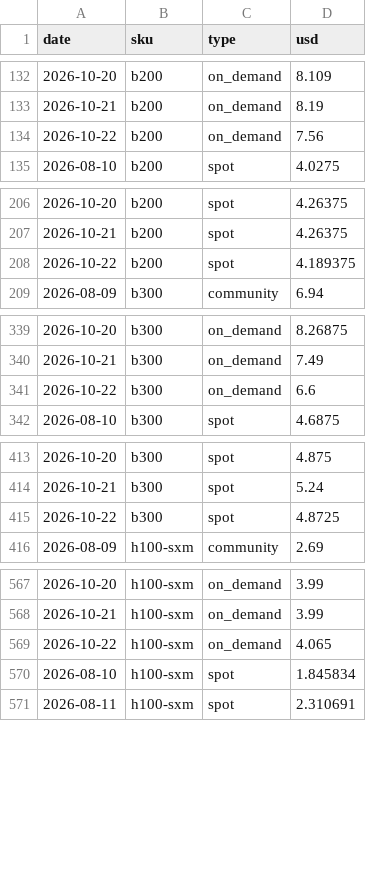
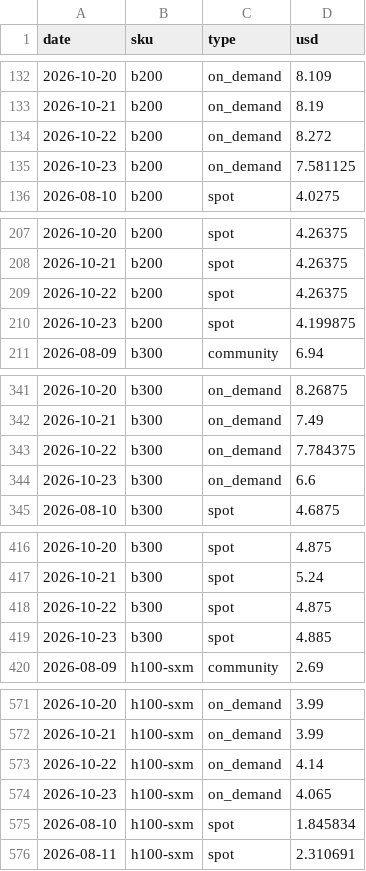
Before and after one commit to jejukairos/ai-credit-risk-dashboard, a CSV file: data/gpu_prices.csv, drawn as a sheet; only a part is shown, gaps mark what is left out; the diff covers the shown part only.

```diff
--- a/data/gpu_prices.csv
+++ b/data/gpu_prices.csv
@@ -133,3 +133,4 @@ date,sku,type,usd
 2026-10-21,b200,on_demand,8.19
-2026-10-22,b200,on_demand,7.56
+2026-10-22,b200,on_demand,8.272
+2026-10-23,b200,on_demand,7.581125
 2026-08-10,b200,spot,4.0275
@@ -207,3 +208,4 @@ date,sku,type,usd
 2026-10-21,b200,spot,4.26375
-2026-10-22,b200,spot,4.189375
+2026-10-22,b200,spot,4.26375
+2026-10-23,b200,spot,4.199875
 2026-08-09,b300,community,6.94
@@ -340,3 +342,4 @@ date,sku,type,usd
 2026-10-21,b300,on_demand,7.49
-2026-10-22,b300,on_demand,6.6
+2026-10-22,b300,on_demand,7.784375
+2026-10-23,b300,on_demand,6.6
 2026-08-10,b300,spot,4.6875
@@ -414,3 +417,4 @@ date,sku,type,usd
 2026-10-21,b300,spot,5.24
-2026-10-22,b300,spot,4.8725
+2026-10-22,b300,spot,4.875
+2026-10-23,b300,spot,4.885
 2026-08-09,h100-sxm,community,2.69
@@ -568,3 +572,4 @@ date,sku,type,usd
 2026-10-21,h100-sxm,on_demand,3.99
-2026-10-22,h100-sxm,on_demand,4.065
+2026-10-22,h100-sxm,on_demand,4.14
+2026-10-23,h100-sxm,on_demand,4.065
 2026-08-10,h100-sxm,spot,1.845834
```
Also changed, not shown: 3 added rows and 3 edited cells elsewhere in this file, data/adr.csv, data/dram_daily.csv, 17 other files.
